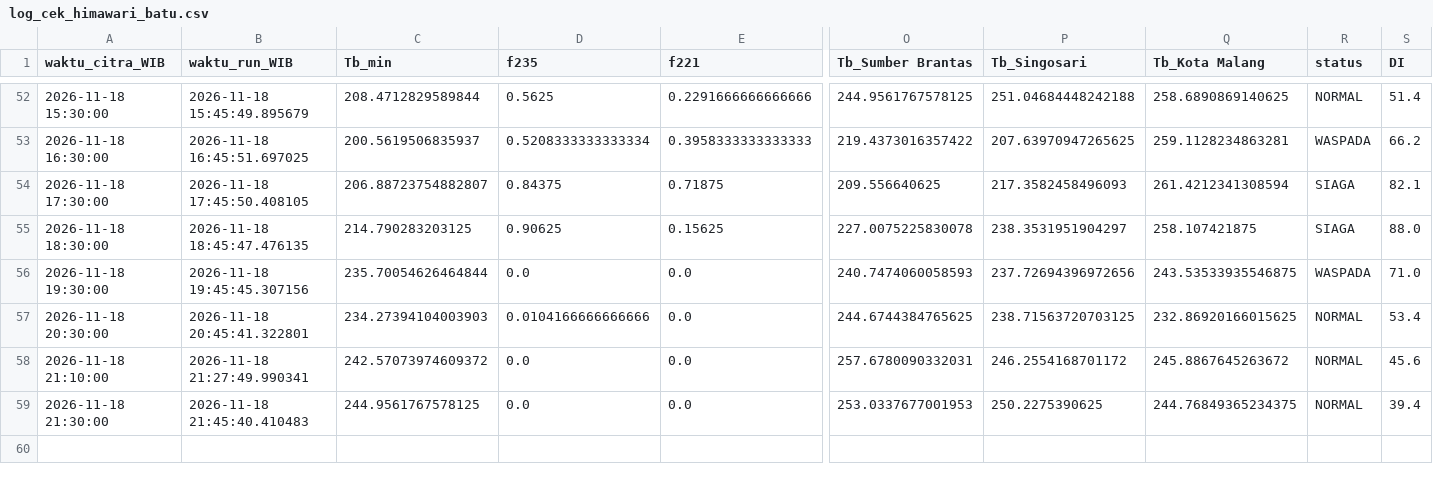
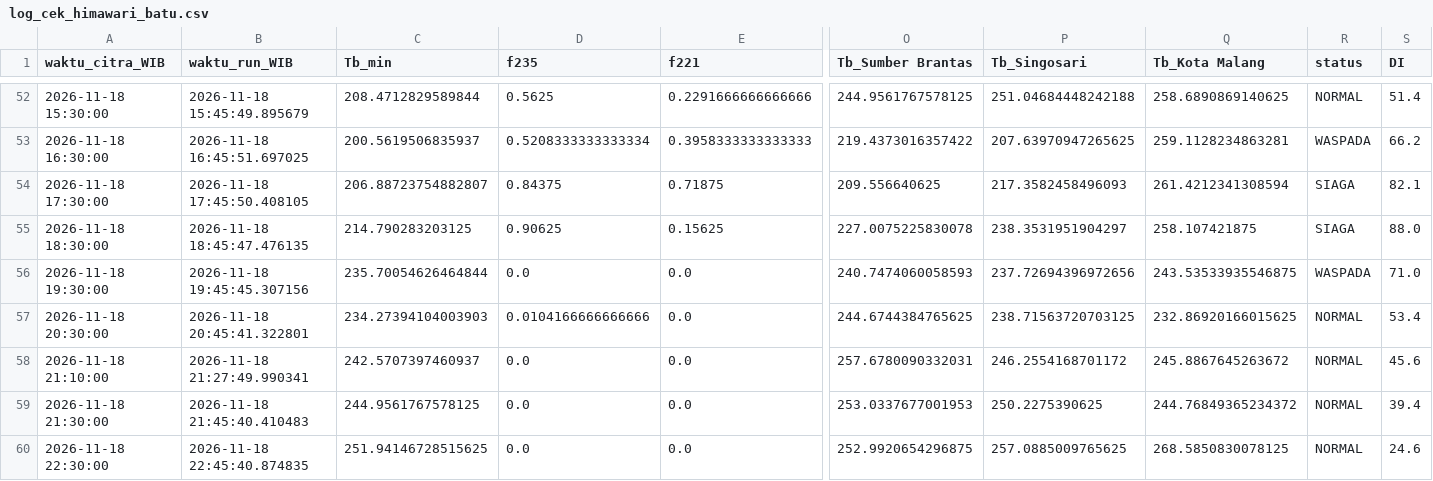
Before and after one commit to bagus2018/pantau-awan-batu, a CSV file: output/log_cek_himawari_batu.csv, drawn as a sheet; only a part is shown, gaps mark what is left out; rows hold the shown columns only; the diff names each change by its address in the sheet, - before the commit and + after, or states it on an @@ line.

```diff
--- a/output/log_cek_himawari_batu.csv
+++ b/output/log_cek_himawari_batu.csv
-C58 (Tb_min): 242.57073974609372
+C58 (Tb_min): 242.5707397460937
-Q59 (Tb_Kota Malang): 244.76849365234375
+Q59 (Tb_Kota Malang): 244.76849365234372
+row 60: 2026-11-18 22:30:00 | 2026-11-18 22:45:40.874835 | 251.94146728515625 | 0.0 | 0.0 | 252.9920654296875 | 257.0885009765625 | 268.5850830078125 | NORMAL | 24.6
```
Also changed, not shown: output/LATEST_banding_historis.csv, output/LATEST_deret_awan.csv, 4 other files.
